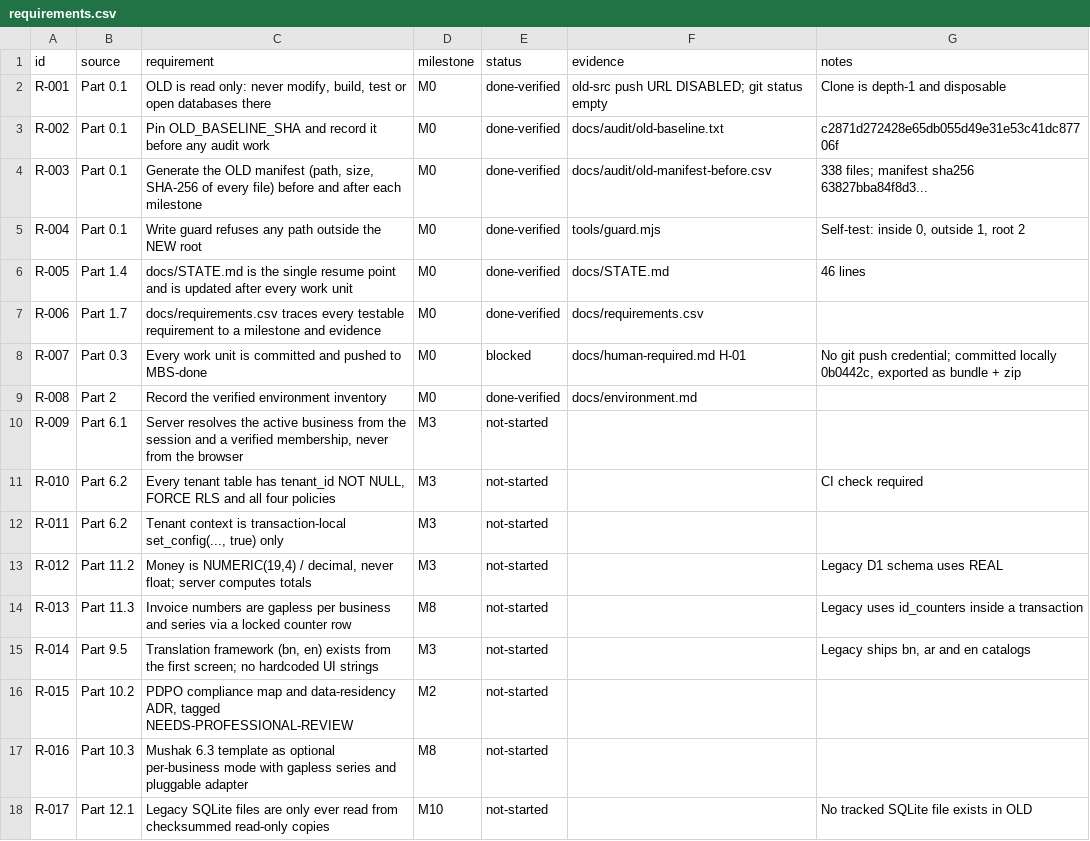
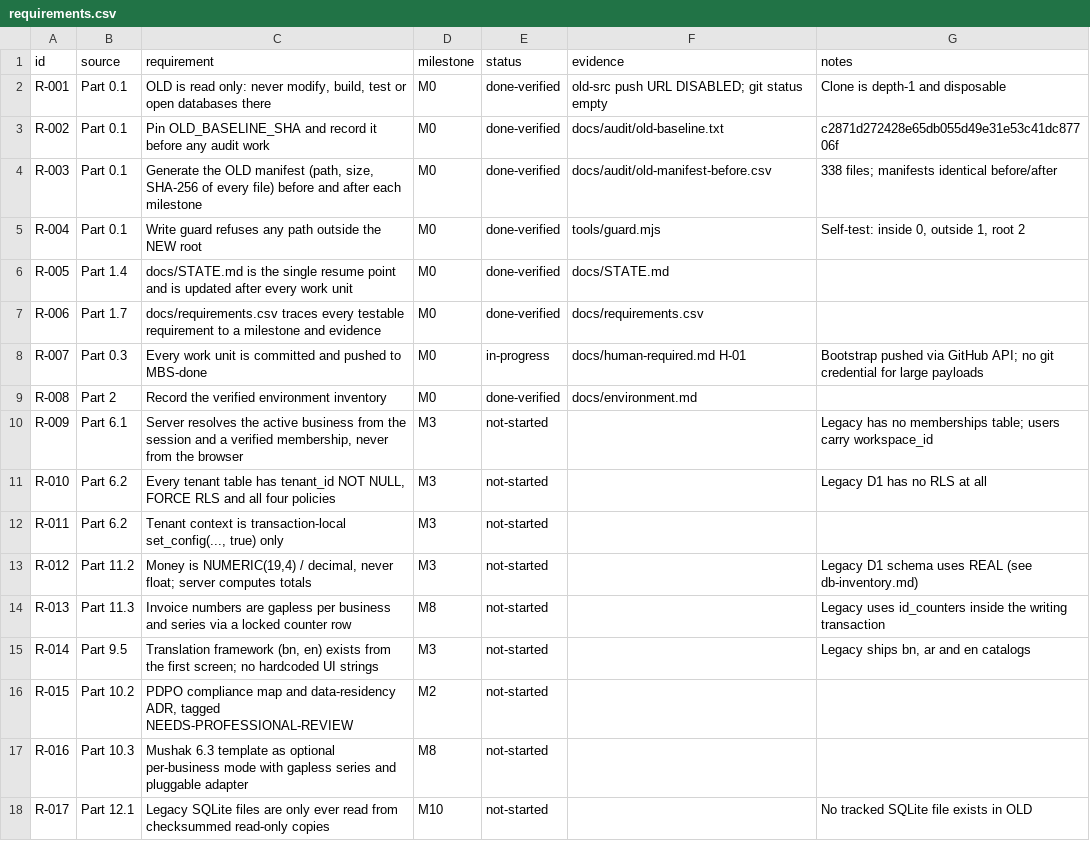
Before and after one commit to Amin2052/MBS-done, a CSV file: docs/requirements.csv, drawn as a sheet; only a part is shown; the diff covers the shown part only.

Commit message:
docs: trace M1 requirements and update milestone status

```diff
--- a/docs/requirements.csv
+++ b/docs/requirements.csv
@@ -3,13 +3,13 @@ R-001,"Part 0.1","OLD is read only: never modify, build, test or open databases
 R-002,"Part 0.1","Pin OLD_BASELINE_SHA and record it before any audit work","M0","done-verified","docs/audit/old-baseline.txt","c2871d272428e65db055d49e31e53c41dc87706f"
-R-003,"Part 0.1","Generate the OLD manifest (path, size, SHA-256 of every file) before and after each milestone","M0","done-verified","docs/audit/old-manifest-before.csv","338 files; manifest sha256 63827bba84f8d3..."
+R-003,"Part 0.1","Generate the OLD manifest (path, size, SHA-256 of every file) before and after each milestone","M0","done-verified","docs/audit/old-manifest-before.csv","338 files; manifests identical before/after"
 R-004,"Part 0.1","Write guard refuses any path outside the NEW root","M0","done-verified","tools/guard.mjs","Self-test: inside 0, outside 1, root 2"
-R-005,"Part 1.4","docs/STATE.md is the single resume point and is updated after every work unit","M0","done-verified","docs/STATE.md","46 lines"
+R-005,"Part 1.4","docs/STATE.md is the single resume point and is updated after every work unit","M0","done-verified","docs/STATE.md",""
 R-006,"Part 1.7","docs/requirements.csv traces every testable requirement to a milestone and evidence","M0","done-verified","docs/requirements.csv",""
-R-007,"Part 0.3","Every work unit is committed and pushed to MBS-done","M0","blocked","docs/human-required.md H-01","No git push credential; committed locally 0b0442c, exported as bundle + zip"
+R-007,"Part 0.3","Every work unit is committed and pushed to MBS-done","M0","in-progress","docs/human-required.md H-01","Bootstrap pushed via GitHub API; no git credential for large payloads"
 R-008,"Part 2","Record the verified environment inventory","M0","done-verified","docs/environment.md",""
-R-009,"Part 6.1","Server resolves the active business from the session and a verified membership, never from the browser","M3","not-started","",""
-R-010,"Part 6.2","Every tenant table has tenant_id NOT NULL, FORCE RLS and all four policies","M3","not-started","","CI check required"
+R-009,"Part 6.1","Server resolves the active business from the session and a verified membership, never from the browser","M3","not-started","","Legacy has no memberships table; users carry workspace_id"
+R-010,"Part 6.2","Every tenant table has tenant_id NOT NULL, FORCE RLS and all four policies","M3","not-started","","Legacy D1 has no RLS at all"
 R-011,"Part 6.2","Tenant context is transaction-local set_config(..., true) only","M3","not-started","",""
-R-012,"Part 11.2","Money is NUMERIC(19,4) / decimal, never float; server computes totals","M3","not-started","","Legacy D1 schema uses REAL"
-R-013,"Part 11.3","Invoice numbers are gapless per business and series via a locked counter row","M8","not-started","","Legacy uses id_counters inside a transaction"
+R-012,"Part 11.2","Money is NUMERIC(19,4) / decimal, never float; server computes totals","M3","not-started","","Legacy D1 schema uses REAL (see db-inventory.md)"
+R-013,"Part 11.3","Invoice numbers are gapless per business and series via a locked counter row","M8","not-started","","Legacy uses id_counters inside the writing transaction"
 R-014,"Part 9.5","Translation framework (bn, en) exists from the first screen; no hardcoded UI strings","M3","not-started","","Legacy ships bn, ar and en catalogs"
```
Also changed, not shown: 8 added rows and 5 edited cells elsewhere in this file, 1 other file.
